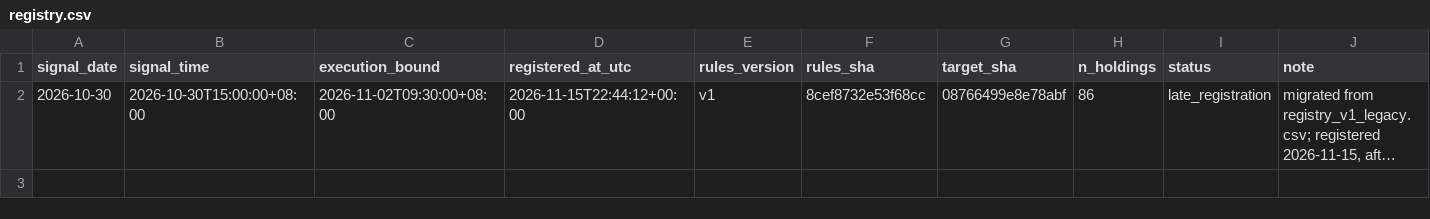
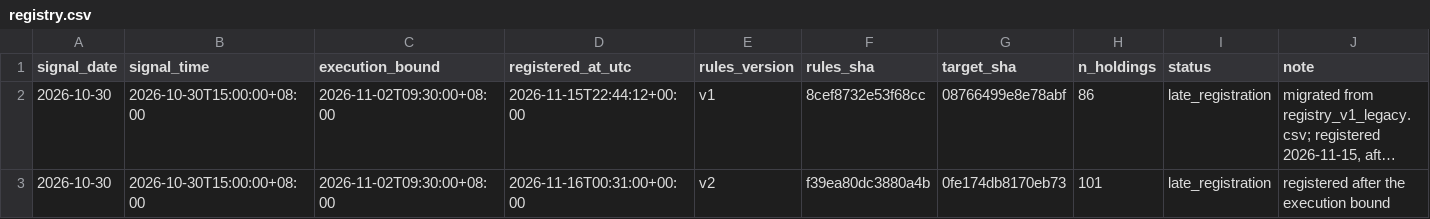
Before and after one commit to C-ZHhhhh/a-share-multifactor, a CSV file: reports/forward/registry.csv, drawn as a sheet; long unchanged cells end in …; the diff names each change by its address in the sheet, - before the commit and + after, or states it on an @@ line.

```diff
--- a/reports/forward/registry.csv
+++ b/reports/forward/registry.csv
+row 3: 2026-10-30 | 2026-10-30T15:00:00+08:00 | 2026-11-02T09:30:00+08:00 | 2026-11-16T00:31:00+00:00 | v2 | f39ea80dc3880a4b | 0fe174db8170eb73 | 101 | late_registration | registered after the execution bound
```
Also changed, not shown: reports/forward/target_2026-10-30.csv, 4 other files.
